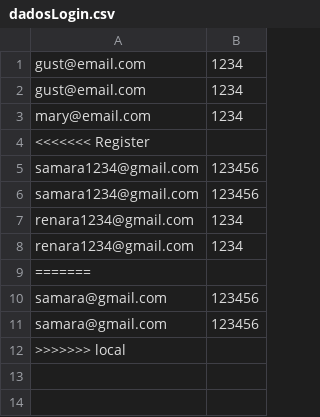
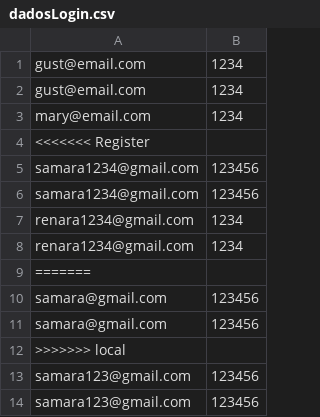
Before and after one commit to renatalamb/Projeto5412, a CSV file: out/production/Projeto5412/main/java/com/confeitaria/data/dadosLogin.csv, drawn as a sheet.

```diff
--- a/out/production/Projeto5412/main/java/com/confeitaria/data/dadosLogin.csv
+++ b/out/production/Projeto5412/main/java/com/confeitaria/data/dadosLogin.csv
@@ -12 +12,3 @@ samara@gmail.com;123456
 >>>>>>> local
+samara123@gmail.com;123456
+samara123@gmail.com;123456
```
Also changed, not shown: 5 other files.
